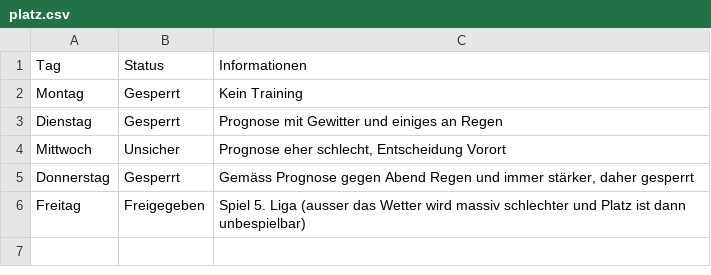
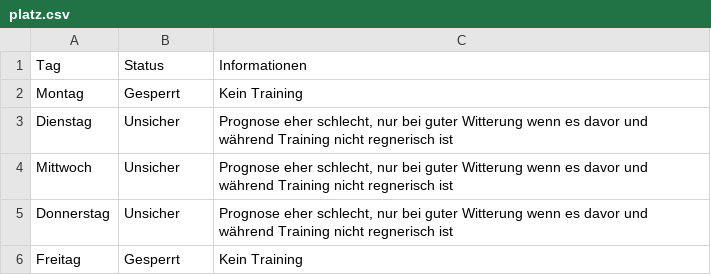
Before and after one commit to marsl21/Rasenplatz, a CSV file: platz.csv, drawn as a sheet.

Commit message:
Add files via upload

```diff
--- a/platz.csv
+++ b/platz.csv
@@ -2,5 +2,5 @@
 Montag;Gesperrt;Kein Training
-Dienstag;Gesperrt;Prognose mit Gewitter und einiges an Regen
-Mittwoch;Unsicher;Prognose eher schlecht, Entscheidung Vorort
-Donnerstag;Gesperrt;Gemäss Prognose gegen Abend Regen und immer stärker, daher gesperrt
-Freitag;Freigegeben;Spiel 5. Liga (ausser das Wetter wird massiv schlechter und Platz ist dann unbespielbar)
+Dienstag;Unsicher;Prognose eher schlecht, nur bei guter Witterung wenn es davor und während Training nicht regnerisch ist
+Mittwoch;Unsicher;Prognose eher schlecht, nur bei guter Witterung wenn es davor und während Training nicht regnerisch ist
+Donnerstag;Unsicher;Prognose eher schlecht, nur bei guter Witterung wenn es davor und während Training nicht regnerisch ist
+Freitag;Gesperrt;Kein Training
```
